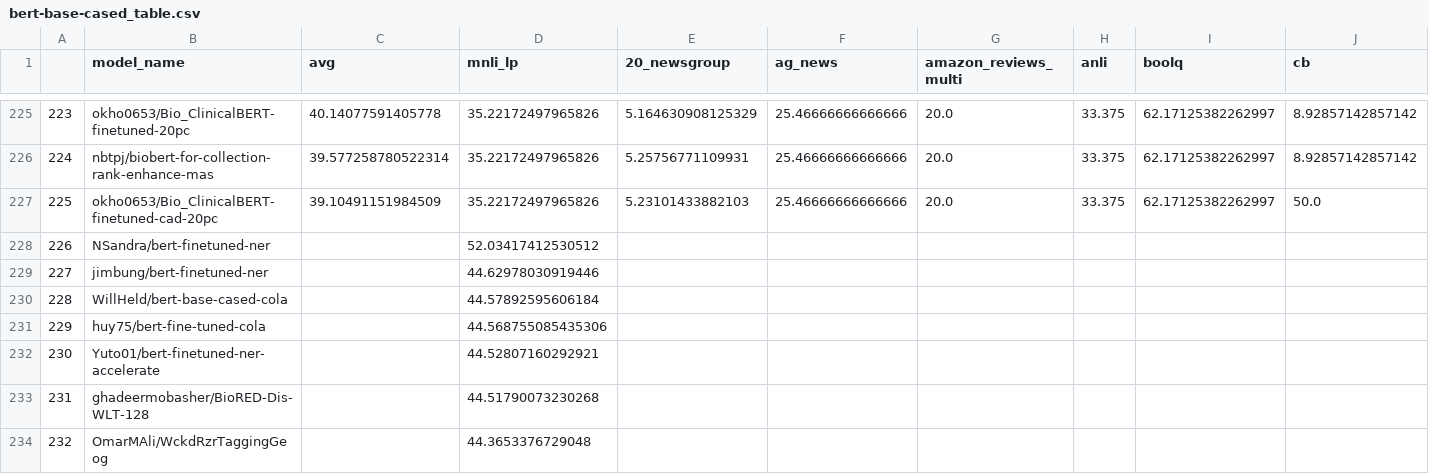
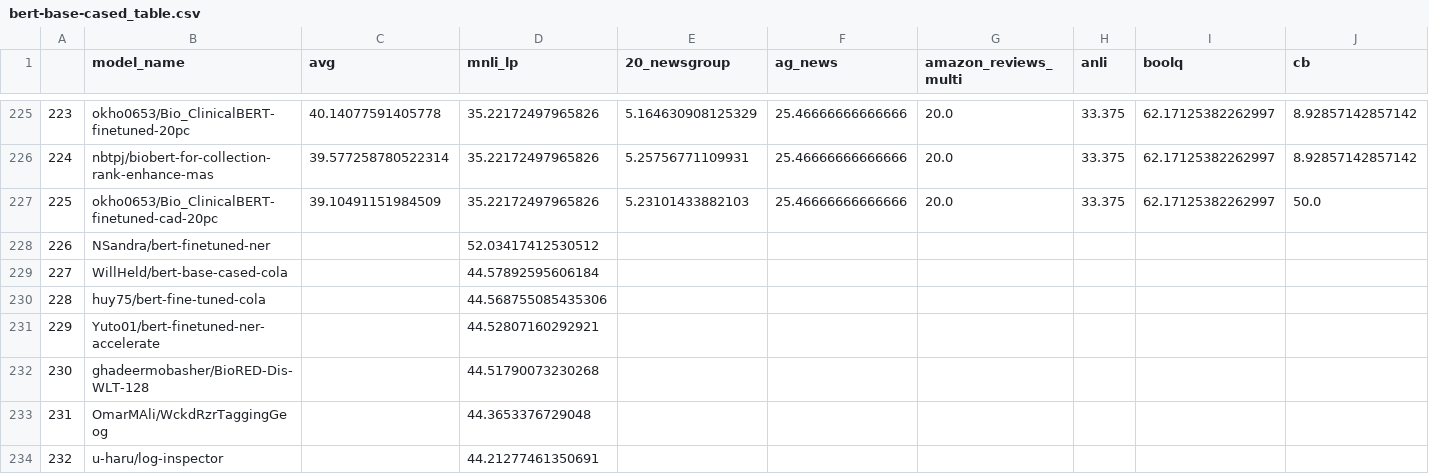
Before and after one commit to IBM/model-recycling, a CSV file: results/bert-base-cased_table.csv, drawn as a sheet; only a part is shown, gaps mark what is left out; the shorter side is filled out with more unchanged rows; removed rows and columns are numbered as before the commit, all else as after; rows hold the shown columns only; the diff names each change by its address in the sheet, - before the commit and + after, or states it on an @@ line.

```diff
--- a/results/bert-base-cased_table.csv
+++ b/results/bert-base-cased_table.csv
-row 229: 227 | jimbung/bert-finetuned-ner |  | 44.62978030919446
@@ column A renumbered from row 229 down @@
```
Also changed, not shown: results/bert-base-uncased_table.csv, 4 other files.
